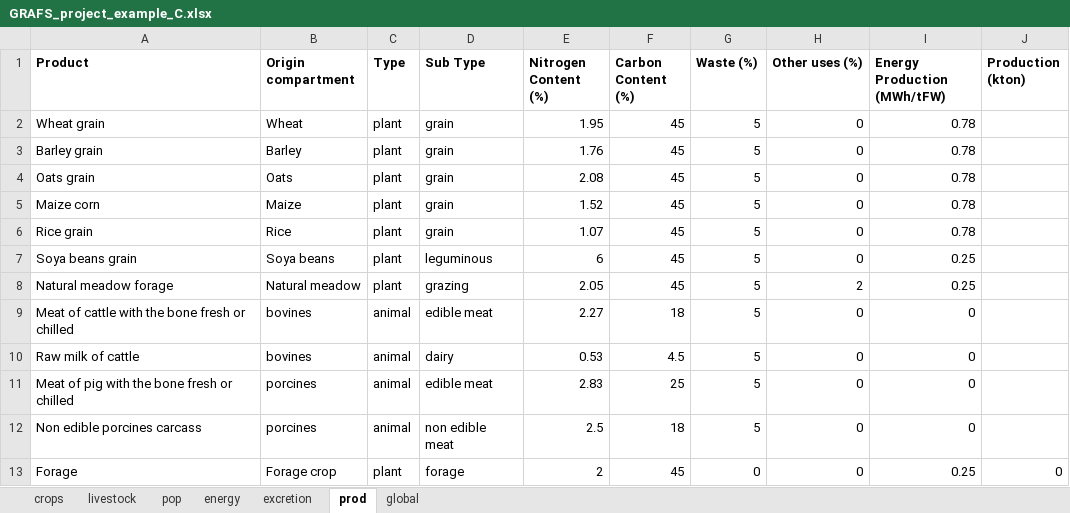
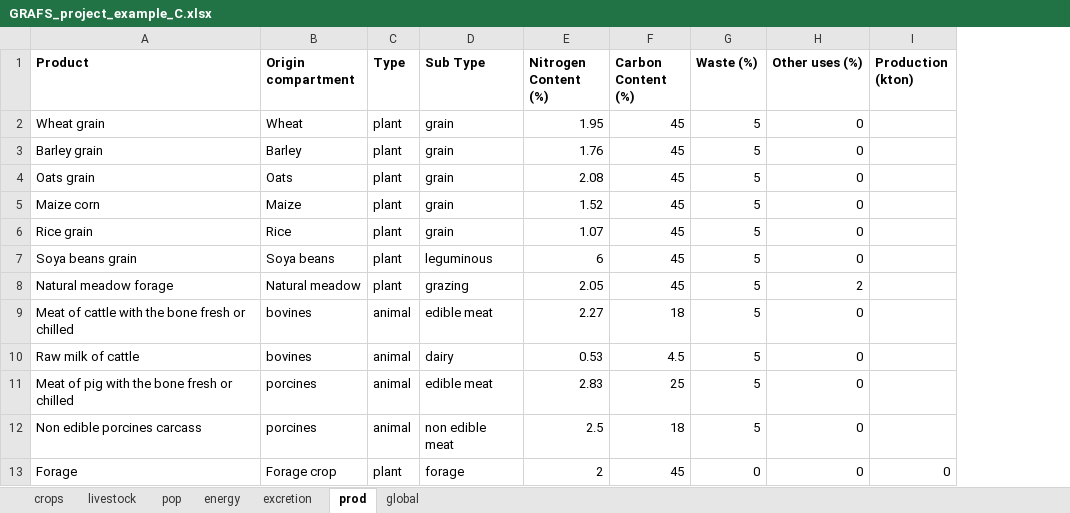
Before and after one commit to AdrienFausteGay/GRAFS-E, an Excel workbook: example/GRAFS_project_example_C.xlsx, sheet prod, drawn as a sheet; values as stored, in another font and other column widths than the file's, no borders; the diff names each change by its address in the sheet, - before the commit and + after, or states it on an @@ line.

```diff
--- a/example/GRAFS_project_example_C.xlsx (sheet prod)
+++ b/example/GRAFS_project_example_C.xlsx (sheet prod)
-column I (Energy Production (MWh/tFW)), rows 2-13: 0.78 | 0.78 | 0.78 | 0.78 | 0.78 | 0.25 | 0.25 | 0 | 0 | 0 | 0 | 0.25
```
Also changed, not shown: sheet excretion, example/GRAFS_project_example_N.xlsx, 3 other files.
